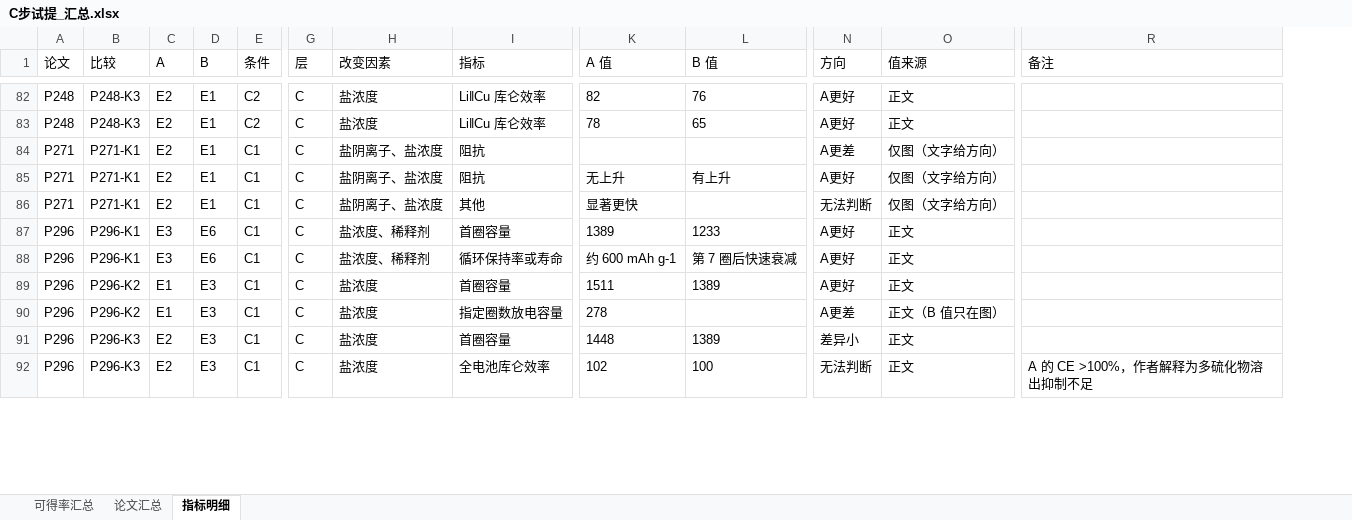
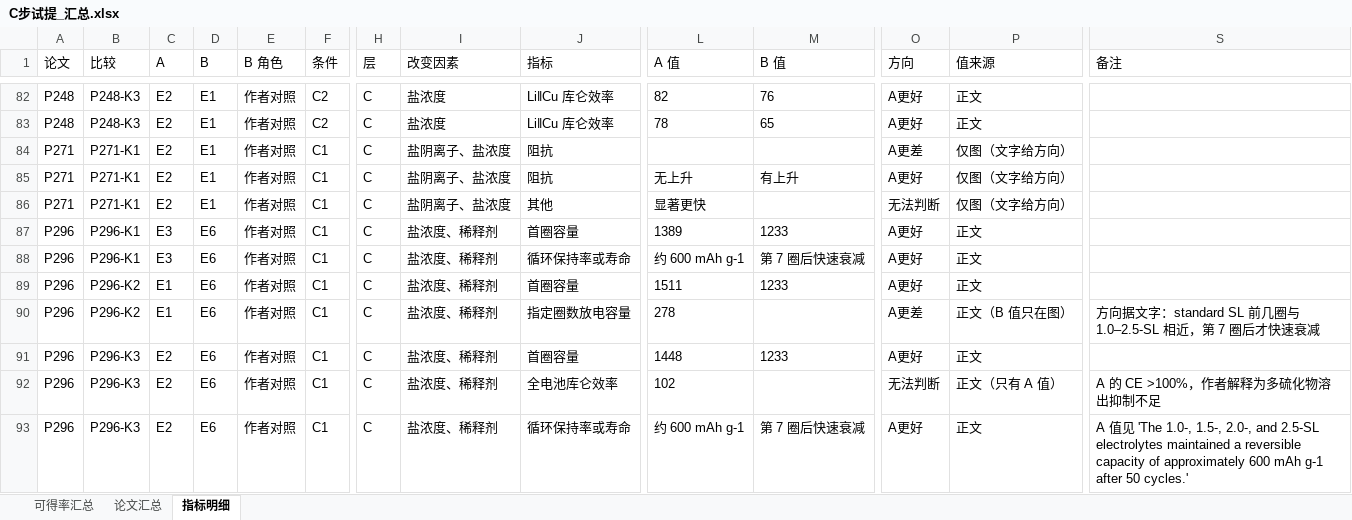
Before and after one commit to zhuonanli08/Li-S_Electrolyte_Conflicts, an Excel workbook: output/第二阶段_C步试提/C步试提_汇总.xlsx, sheet 指标明细, drawn as a sheet; only a part is shown, gaps mark what is left out; values as stored, in another font and other column widths than the file's, no borders; addresses are those after the commit; rows hold the shown columns only; the diff covers the shown part only; the diff names each change by its address in the sheet, - before the commit and + after, or states it on an @@ line.

```diff
--- a/output/第二阶段_C步试提/C步试提_汇总.xlsx (sheet 指标明细)
+++ b/output/第二阶段_C步试提/C步试提_汇总.xlsx (sheet 指标明细)
+column E (B 角色), rows 82-92: all 作者对照
-D89:D92 (B): E3
+D89:D92 (B): E6
-I89:I92 (改变因素): 盐浓度
+I89:I92 (改变因素): 盐浓度、稀释剂
-M89 (B 值): 1389
+M89 (B 值): 1233
-S90 (备注): (empty)
+S90 (备注): 方向据文字：standard SL 前几圈与 1.0–2.5-SL 相近，第 7 圈后才快速衰减
-M91 (B 值): 1389
+M91 (B 值): 1233
-O91 (方向): 差异小
+O91 (方向): A更好
-M92 (B 值): 100
+M92 (B 值): (empty)
-P92 (值来源): 正文
+P92 (值来源): 正文（只有 A 值）
+row 93: P296 | P296-K3 | E2 | E6 | 作者对照 | C1 | C | 盐浓度、稀释剂 | 循环保持率或寿命 | 约 600 mAh g-1 | 第 7 圈后快速衰减 | A更好 | 正文 | A 值见 'The 1.0-, 1.5-, 2.0-, and 2.5-SL electrolytes maintained a reversible capacity of approximately 600 mAh g-1 after 50 cycles.'
```
Also changed, not shown: 5 added rows and 81 edited cells elsewhere in this sheet, sheet 论文汇总, sheet 可得率汇总, 36 other files.
